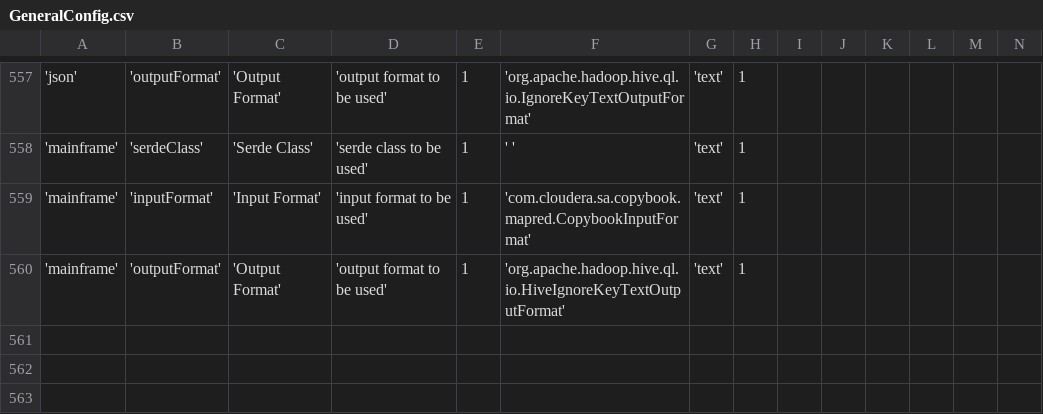
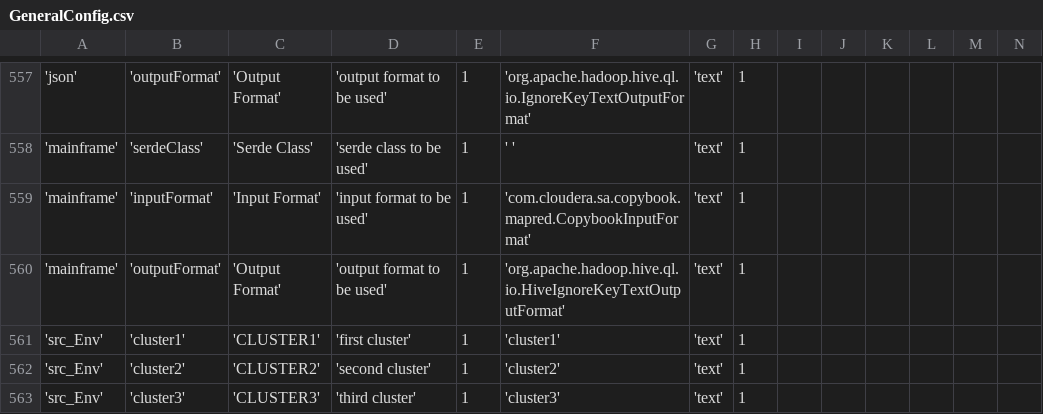
Before and after one commit to WiproOpenSource/openbdre, a CSV file: databases/setup/GeneralConfig.csv, drawn as a sheet; only a part is shown, gaps mark what is left out; rows hold the shown columns only; the diff names each change by its address in the sheet, - before the commit and + after, or states it on an @@ line.

Commit message:
BDRE-236 adding jsp for cluster to cluster hive data migration

```diff
--- a/databases/setup/GeneralConfig.csv
+++ b/databases/setup/GeneralConfig.csv
+row 561: 'src_Env' | 'cluster1' | 'CLUSTER1' | 'first cluster' | 1 | 'cluster1' | 'text' | 1
+row 562: 'src_Env' | 'cluster2' | 'CLUSTER2' | 'second cluster' | 1 | 'cluster2' | 'text' | 1
+row 563: 'src_Env' | 'cluster3' | 'CLUSTER3' | 'third cluster' | 1 | 'cluster3' | 'text' | 1
```
Also changed, not shown: 2 other files.
